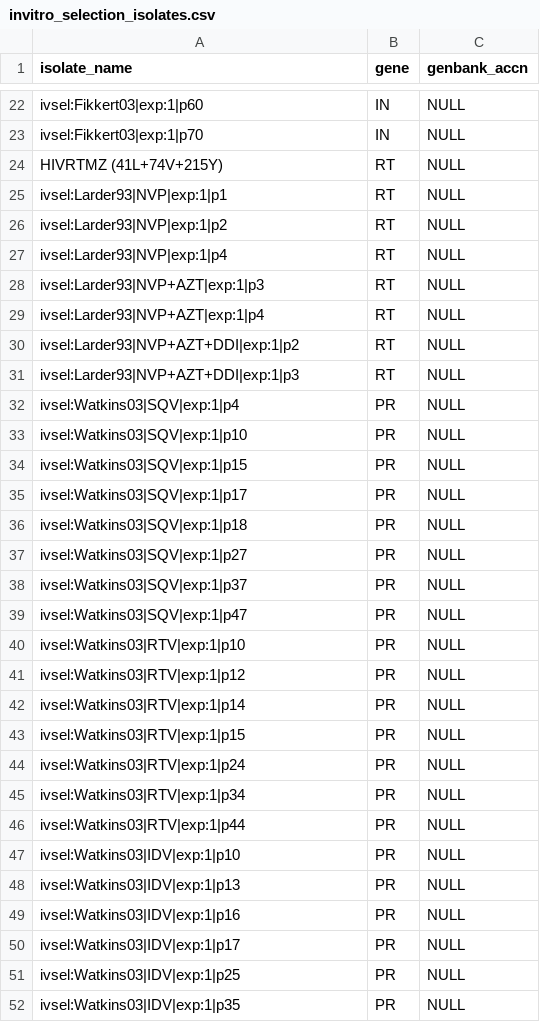
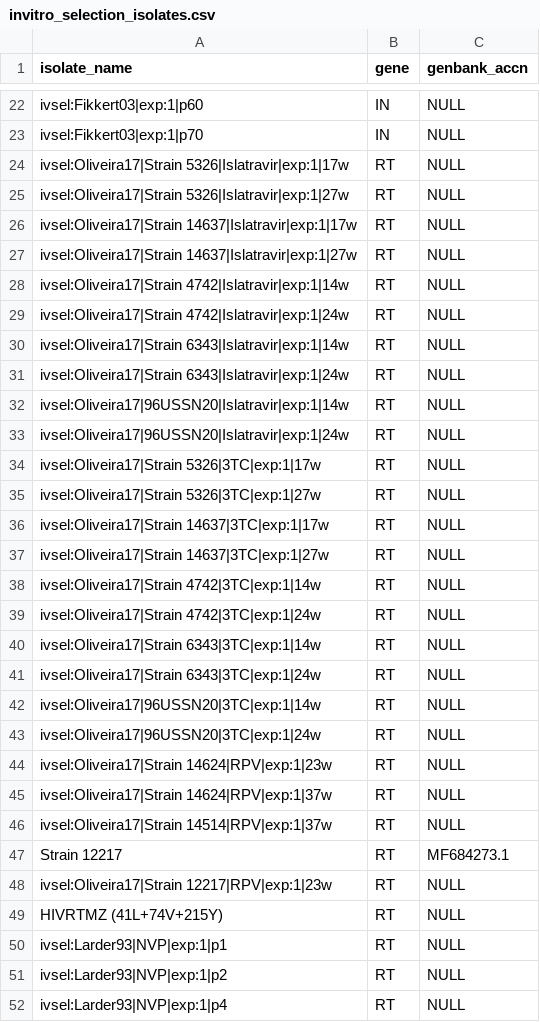
Before and after one commit to hivdb/hivdb3-payload, a CSV file: tables/gene_isolates.d/invitro_selection_isolates.csv, drawn as a sheet; only a part is shown, gaps mark what is left out; the shorter side is filled out with more unchanged rows.

```diff
--- a/tables/gene_isolates.d/invitro_selection_isolates.csv
+++ b/tables/gene_isolates.d/invitro_selection_isolates.csv
@@ -23,2 +23,27 @@ ivsel:Fikkert03|exp:1|p60,IN,NULL
 ivsel:Fikkert03|exp:1|p70,IN,NULL
+ivsel:Oliveira17|Strain 5326|Islatravir|exp:1|17w,RT,NULL
+ivsel:Oliveira17|Strain 5326|Islatravir|exp:1|27w,RT,NULL
+ivsel:Oliveira17|Strain 14637|Islatravir|exp:1|17w,RT,NULL
+ivsel:Oliveira17|Strain 14637|Islatravir|exp:1|27w,RT,NULL
+ivsel:Oliveira17|Strain 4742|Islatravir|exp:1|14w,RT,NULL
+ivsel:Oliveira17|Strain 4742|Islatravir|exp:1|24w,RT,NULL
+ivsel:Oliveira17|Strain 6343|Islatravir|exp:1|14w,RT,NULL
+ivsel:Oliveira17|Strain 6343|Islatravir|exp:1|24w,RT,NULL
+ivsel:Oliveira17|96USSN20|Islatravir|exp:1|14w,RT,NULL
+ivsel:Oliveira17|96USSN20|Islatravir|exp:1|24w,RT,NULL
+ivsel:Oliveira17|Strain 5326|3TC|exp:1|17w,RT,NULL
+ivsel:Oliveira17|Strain 5326|3TC|exp:1|27w,RT,NULL
+ivsel:Oliveira17|Strain 14637|3TC|exp:1|17w,RT,NULL
+ivsel:Oliveira17|Strain 14637|3TC|exp:1|27w,RT,NULL
+ivsel:Oliveira17|Strain 4742|3TC|exp:1|14w,RT,NULL
+ivsel:Oliveira17|Strain 4742|3TC|exp:1|24w,RT,NULL
+ivsel:Oliveira17|Strain 6343|3TC|exp:1|14w,RT,NULL
+ivsel:Oliveira17|Strain 6343|3TC|exp:1|24w,RT,NULL
+ivsel:Oliveira17|96USSN20|3TC|exp:1|14w,RT,NULL
+ivsel:Oliveira17|96USSN20|3TC|exp:1|24w,RT,NULL
+ivsel:Oliveira17|Strain 14624|RPV|exp:1|23w,RT,NULL
+ivsel:Oliveira17|Strain 14624|RPV|exp:1|37w,RT,NULL
+ivsel:Oliveira17|Strain 14514|RPV|exp:1|37w,RT,NULL
+Strain 12217,RT,MF684273.1
+ivsel:Oliveira17|Strain 12217|RPV|exp:1|23w,RT,NULL
 HIVRTMZ (41L+74V+215Y),RT,NULL
```
Also changed, not shown: tables/articles.csv, tables/isolates.d/invitro_selection_isolates.csv, 6 other files.
